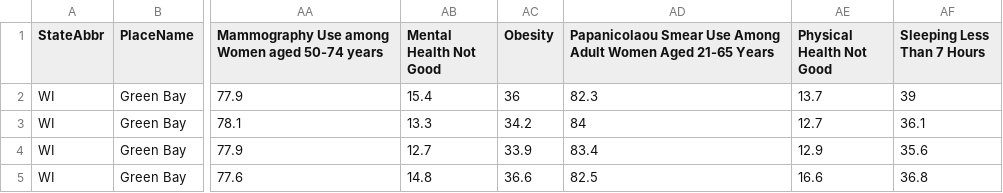
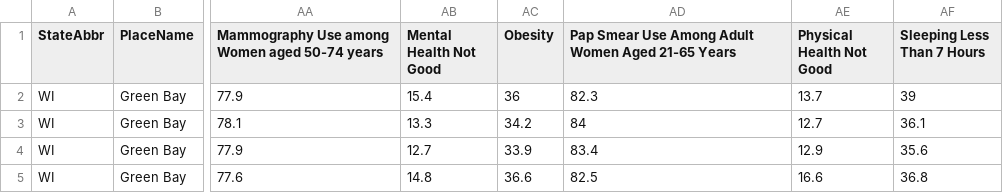
Before and after one commit to jbrmarks/d3-coordinated-viz, a CSV file: data/Green Bay 500 Cities Data.csv, drawn as a sheet; only a part is shown, gaps mark what is left out; the diff names each change by its address in the sheet, - before the commit and + after, or states it on an @@ line.

```diff
--- a/data/Green Bay 500 Cities Data.csv
+++ b/data/Green Bay 500 Cities Data.csv
-AD1: Papanicolaou Smear Use…
+AD1: Pap Smear Use…
```
Also changed, not shown: 4 other files.
